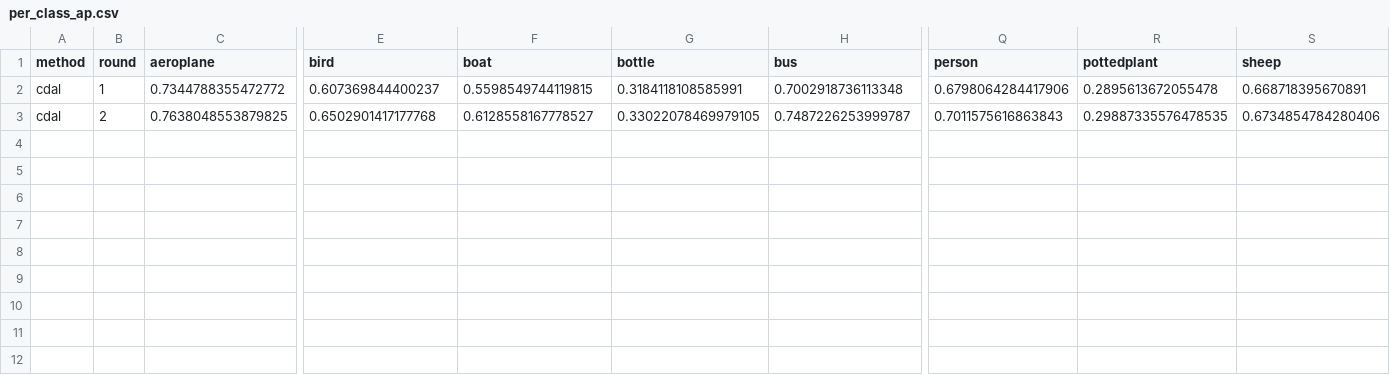
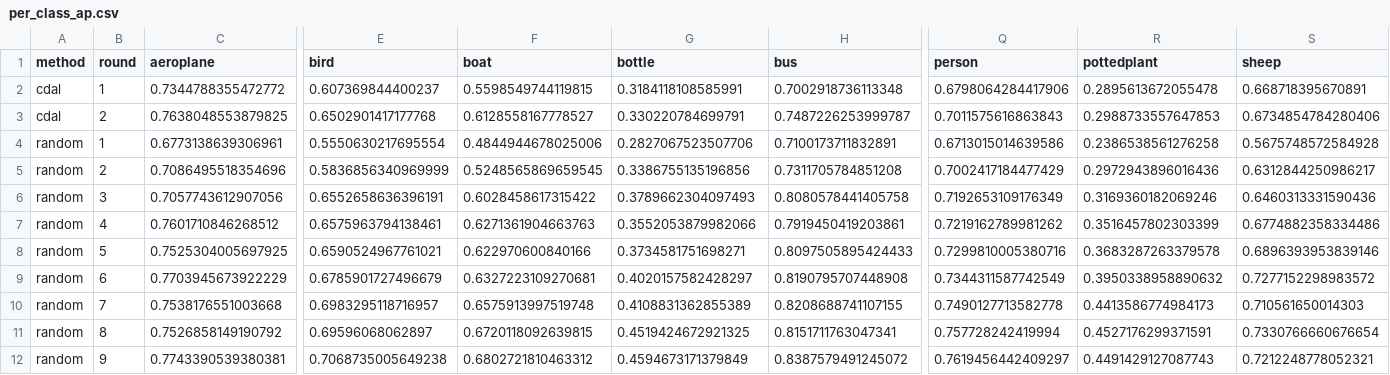
Before and after one commit to PradyumanThakur/ssd.pytorch_ActiveLearning, a CSV file: experiments/VOC_SSD300_42/per_class_ap.csv, drawn as a sheet; only a part is shown, gaps mark what is left out; rows hold the shown columns only; the diff names each change by its address in the sheet, - before the commit and + after, or states it on an @@ line.

Commit message:
random_trained

```diff
--- a/experiments/VOC_SSD300_42/per_class_ap.csv
+++ b/experiments/VOC_SSD300_42/per_class_ap.csv
-G3 (bottle): 0.33022078469979105
+G3 (bottle): 0.330220784699791
-R3 (pottedplant): 0.29887335576478535
+R3 (pottedplant): 0.2988733557647853
+row 4: random | 1 | 0.6773138639306961 | 0.5550630217695554 | 0.4844944678025006 | 0.2827067523507706 | 0.7100173711832891 | 0.6713015014639586 | 0.2386538561276258 | 0.5675748572584928
+row 5: random | 2 | 0.7086495518354696 | 0.5836856340969999 | 0.5248565869659545 | 0.3386755135196856 | 0.7311705784851208 | 0.7002417184477429 | 0.2972943896016436 | 0.6312844250986217
+row 6: random | 3 | 0.7057743612907056 | 0.6552658636396191 | 0.6028458617315422 | 0.3789662304097493 | 0.8080578441405758 | 0.7192653109176349 | 0.3169360182069246 | 0.6460313331590436
+row 7: random | 4 | 0.7601710846268512 | 0.6575963794138461 | 0.6271361904663763 | 0.3552053879982066 | 0.7919450419203861 | 0.7219162789981262 | 0.3516457802303399 | 0.6774882358334486
+row 8: random | 5 | 0.7525304005697925 | 0.6590524967761021 | 0.622970600840166 | 0.3734581751698271 | 0.8097505895424433 | 0.7299810005380716 | 0.3683287263379578 | 0.6896393953839146
+row 9: random | 6 | 0.7703945673922229 | 0.6785901727496679 | 0.6327223109270681 | 0.4020157582428297 | 0.8190795707448908 | 0.7344311587742549 | 0.3950338958890632 | 0.7277152298983572
+row 10: random | 7 | 0.7538176551003668 | 0.6983295118716957 | 0.6575913997519748 | 0.4108831362855389 | 0.8208688741107155 | 0.7490127713582778 | 0.4413586774984173 | 0.710561650014303
+row 11: random | 8 | 0.7526858149190792 | 0.69596068062897 | 0.6720118092639815 | 0.4519424672921325 | 0.8151711763047341 | 0.757728242419994 | 0.4527176299371591 | 0.7330766660676654
+row 12: random | 9 | 0.7743390539380381 | 0.7068735005649238 | 0.6802721810463312 | 0.4594673171379849 | 0.8387579491245072 | 0.7619456442409297 | 0.4491429127087743 | 0.7212248778052321
```
Also changed, not shown: 47 other files.
